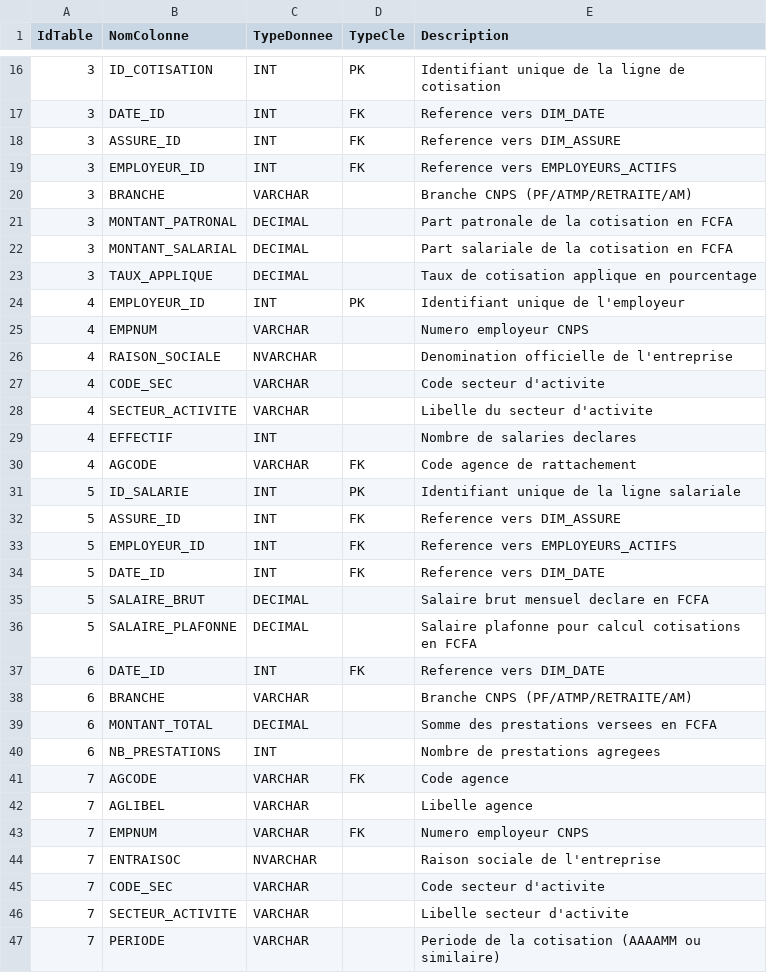
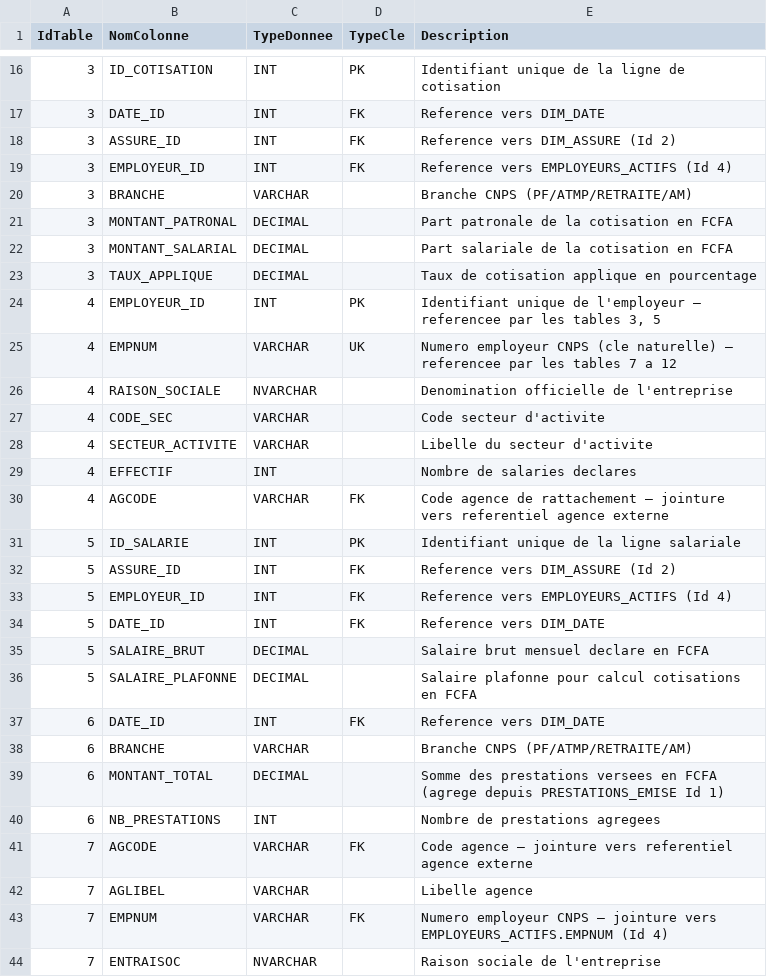
Before and after one commit to SudoSu777/data-catalogue, a CSV file: data/colonnes.csv, drawn as a sheet; only a part is shown, gaps mark what is left out; the shorter side is filled out with more unchanged rows; the diff covers the shown part only.

```diff
--- a/data/colonnes.csv
+++ b/data/colonnes.csv
@@ -17,4 +17,4 @@ IdTable,NomColonne,TypeDonnee,TypeCle,Description
 3,DATE_ID,INT,FK,Reference vers DIM_DATE
-3,ASSURE_ID,INT,FK,Reference vers DIM_ASSURE
-3,EMPLOYEUR_ID,INT,FK,Reference vers EMPLOYEURS_ACTIFS
+3,ASSURE_ID,INT,FK,Reference vers DIM_ASSURE (Id 2)
+3,EMPLOYEUR_ID,INT,FK,Reference vers EMPLOYEURS_ACTIFS (Id 4)
 3,BRANCHE,VARCHAR,,Branche CNPS (PF/ATMP/RETRAITE/AM)
@@ -23,4 +23,4 @@ IdTable,NomColonne,TypeDonnee,TypeCle,Description
 3,TAUX_APPLIQUE,DECIMAL,,Taux de cotisation applique en pourcentage
-4,EMPLOYEUR_ID,INT,PK,Identifiant unique de l'employeur
-4,EMPNUM,VARCHAR,,Numero employeur CNPS
+4,EMPLOYEUR_ID,INT,PK,"Identifiant unique de l'employeur — referencee par les tables 3, 5"
+4,EMPNUM,VARCHAR,UK,Numero employeur CNPS (cle naturelle) — referencee par les tables 7 a 12
 4,RAISON_SOCIALE,NVARCHAR,,Denomination officielle de l'entreprise
@@ -29,6 +29,6 @@ IdTable,NomColonne,TypeDonnee,TypeCle,Description
 4,EFFECTIF,INT,,Nombre de salaries declares
-4,AGCODE,VARCHAR,FK,Code agence de rattachement
+4,AGCODE,VARCHAR,FK,Code agence de rattachement — jointure vers referentiel agence externe
 5,ID_SALARIE,INT,PK,Identifiant unique de la ligne salariale
-5,ASSURE_ID,INT,FK,Reference vers DIM_ASSURE
-5,EMPLOYEUR_ID,INT,FK,Reference vers EMPLOYEURS_ACTIFS
+5,ASSURE_ID,INT,FK,Reference vers DIM_ASSURE (Id 2)
+5,EMPLOYEUR_ID,INT,FK,Reference vers EMPLOYEURS_ACTIFS (Id 4)
 5,DATE_ID,INT,FK,Reference vers DIM_DATE
@@ -38,7 +38,7 @@ IdTable,NomColonne,TypeDonnee,TypeCle,Description
 6,BRANCHE,VARCHAR,,Branche CNPS (PF/ATMP/RETRAITE/AM)
-6,MONTANT_TOTAL,DECIMAL,,Somme des prestations versees en FCFA
+6,MONTANT_TOTAL,DECIMAL,,Somme des prestations versees en FCFA (agrege depuis PRESTATIONS_EMISE Id 1)
 6,NB_PRESTATIONS,INT,,Nombre de prestations agregees
-7,AGCODE,VARCHAR,FK,Code agence
+7,AGCODE,VARCHAR,FK,Code agence — jointure vers referentiel agence externe
 7,AGLIBEL,VARCHAR,,Libelle agence
-7,EMPNUM,VARCHAR,FK,Numero employeur CNPS
+7,EMPNUM,VARCHAR,FK,Numero employeur CNPS — jointure vers EMPLOYEURS_ACTIFS.EMPNUM (Id 4)
 7,ENTRAISOC,NVARCHAR,,Raison sociale de l'entreprise
```
Also changed, not shown: 13 edited cells elsewhere in this file, data/historique.csv, data/tables.csv.
